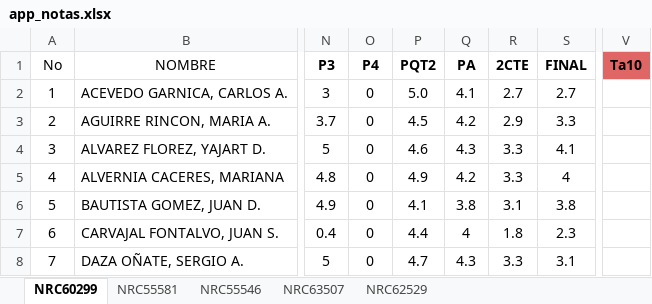
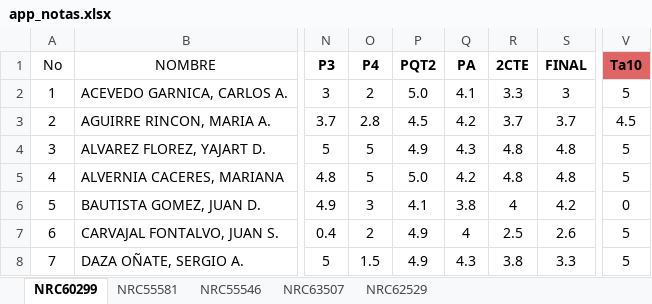
Before and after one commit to ph3niks/appNotas, an Excel workbook: app_notas.xlsx, sheet NRC60299, drawn as a sheet; only a part is shown, gaps mark what is left out; values as stored, in another font and other column widths than the file's, no borders; charts and pictures not drawn; the diff covers the shown part only; the diff names each change by its address in the sheet, - before the commit and + after, or states it on an @@ line.

```diff
--- a/app_notas.xlsx (sheet NRC60299)
+++ b/app_notas.xlsx (sheet NRC60299)
-O2 (P4): 0
+O2 (P4): 2
-R2 (2CTE): 2.7
+R2 (2CTE): 3.3
-S2 (FINAL): 2.7
+S2 (FINAL): 3
-V2 (Ta10): (empty)
+V2 (Ta10): 5
-O3 (P4): 0
+O3 (P4): 2.8
-R3 (2CTE): 2.9
+R3 (2CTE): 3.7
-S3 (FINAL): 3.3
+S3 (FINAL): 3.7
-V3 (Ta10): (empty)
+V3 (Ta10): 4.5
-O4:O5 (P4): 0
+O4:O5 (P4): 5
-P4 (PQT2): 4.6
+P4 (PQT2): 4.9
-R4:R5 (2CTE): 3.3
+R4:R5 (2CTE): 4.8
-S4 (FINAL): 4.1
+S4 (FINAL): 4.8
-V4:V5 (Ta10): (empty)
+V4:V5 (Ta10): 5
-P5 (PQT2): 4.9
+P5 (PQT2): 5.0
-S5 (FINAL): 4
+S5 (FINAL): 4.8
-O6 (P4): 0
+O6 (P4): 3
-R6 (2CTE): 3.1
+R6 (2CTE): 4
-S6 (FINAL): 3.8
+S6 (FINAL): 4.2
-V6 (Ta10): (empty)
+V6 (Ta10): 0
-O7 (P4): 0
+O7 (P4): 2
-P7 (PQT2): 4.4
+P7 (PQT2): 4.9
-R7 (2CTE): 1.8
+R7 (2CTE): 2.5
-S7 (FINAL): 2.3
+S7 (FINAL): 2.6
-V7:V8 (Ta10): (empty)
+V7:V8 (Ta10): 5
-O8 (P4): 0
+O8 (P4): 1.5
-P8 (PQT2): 4.7
+P8 (PQT2): 4.9
-R8 (2CTE): 3.3
+R8 (2CTE): 3.8
-S8 (FINAL): 3.1
+S8 (FINAL): 3.3
```
Also changed, not shown: 71 edited cells elsewhere in this sheet, sheet NRC55546, sheet NRC55581, sheet NRC62529, sheet NRC63507, formulas that keep their value.
